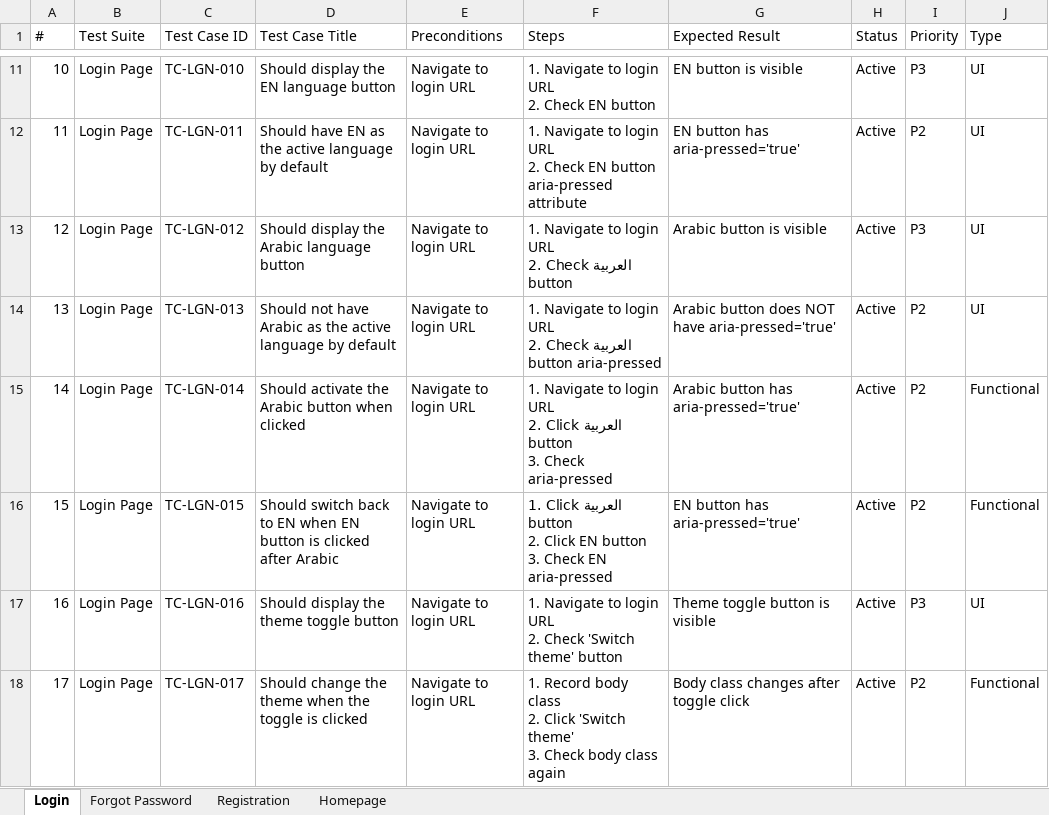
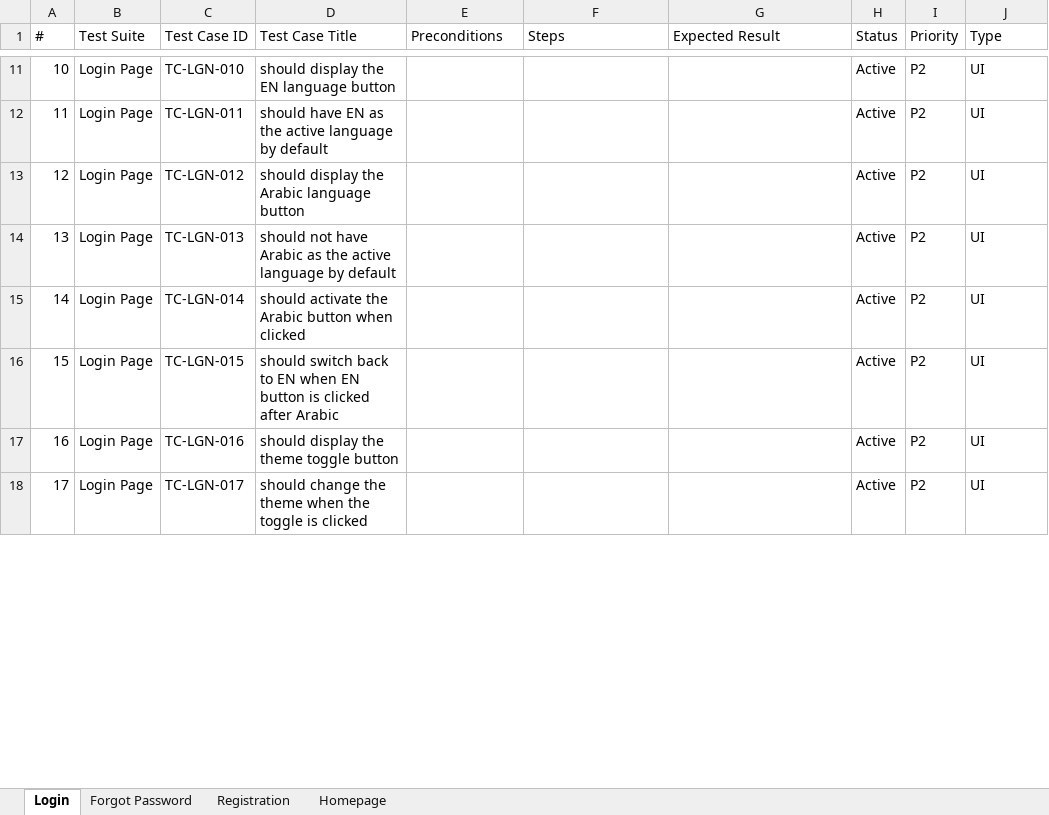
Before and after one commit to shamdan-26/MJDPay-UAT, an Excel workbook: MJDPay_Test_Cases_NEW.xlsx, sheet Login, drawn as a sheet; only a part is shown, gaps mark what is left out; values as stored, in another font and other column widths than the file's, no cell formats; ↵ is a line break in a cell; the diff covers the shown part only; the diff names each change by its address in the sheet, - before the commit and + after, or states it on an @@ line.

```diff
--- a/MJDPay_Test_Cases_NEW.xlsx (sheet Login)
+++ b/MJDPay_Test_Cases_NEW.xlsx (sheet Login)
-D11 (Test Case Title): Should display the EN language button
+D11 (Test Case Title): should display the EN language button
-E11:E18 (Preconditions): Navigate to login URL
+E11:E18 (Preconditions): (empty)
-F11 (Steps): 1. Navigate to login URL ↵ 2. Check EN button
+F11 (Steps): (empty)
-G11 (Expected Result): EN button is visible
+G11 (Expected Result): (empty)
-I11 (Priority): P3
+I11 (Priority): P2
-D12 (Test Case Title): Should have EN…
+D12 (Test Case Title): should have EN…
-F12 (Steps): 1. Navigate to login URL ↵ 2. Check EN button aria-pressed attribute
+F12 (Steps): (empty)
-G12 (Expected Result): EN button has aria-pressed='true'
+G12 (Expected Result): (empty)
-D13 (Test Case Title): Should display the Arabic language button
+D13 (Test Case Title): should display the Arabic language button
-F13 (Steps): 1. Navigate to login URL ↵ 2. Check العربية button
+F13 (Steps): (empty)
-G13 (Expected Result): Arabic button is visible
+G13 (Expected Result): (empty)
-I13 (Priority): P3
+I13 (Priority): P2
-D14 (Test Case Title): Should not have…
+D14 (Test Case Title): should not have…
-F14 (Steps): 1. Navigate to login URL ↵ 2. Check العربية button aria-pressed
+F14 (Steps): (empty)
-G14 (Expected Result): Arabic button does NOT have aria-pressed='true'
+G14 (Expected Result): (empty)
-D15 (Test Case Title): Should activate the…
+D15 (Test Case Title): should activate the…
-F15 (Steps): 1. Navigate to login URL ↵ 2. Click العربية button ↵ 3. Check aria-pressed
+F15 (Steps): (empty)
-G15 (Expected Result): Arabic button has aria-pressed='true'
+G15 (Expected Result): (empty)
-J15:J16 (Type): Functional
+J15:J16 (Type): UI
-D16 (Test Case Title): Should switch back…
+D16 (Test Case Title): should switch back…
-F16 (Steps): 1. Click العربية button ↵ 2. Click EN button ↵ 3. Check EN aria-pressed
+F16 (Steps): (empty)
-G16 (Expected Result): EN button has aria-pressed='true'
+G16 (Expected Result): (empty)
-D17 (Test Case Title): Should display the theme toggle button
+D17 (Test Case Title): should display the theme toggle button
-F17 (Steps): 1. Navigate to login URL ↵ 2. Check 'Switch theme' button
+F17 (Steps): (empty)
-G17 (Expected Result): Theme toggle button is visible
+G17 (Expected Result): (empty)
-I17 (Priority): P3
+I17 (Priority): P2
-D18 (Test Case Title): Should change the…
+D18 (Test Case Title): should change the…
-F18 (Steps): 1. Record body class ↵ 2. Click 'Switch theme' ↵ 3. Check body class again
+F18 (Steps): (empty)
-G18 (Expected Result): Body class changes after toggle click
+G18 (Expected Result): (empty)
-J18 (Type): Functional
+J18 (Type): UI
```
Also changed, not shown: 11 added rows and 408 edited cells elsewhere in this sheet, sheet Registration, sheet Forgot Password, sheet Homepage, cell formats, hidden cells.
